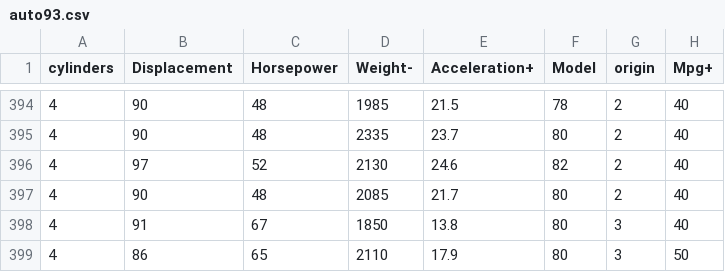
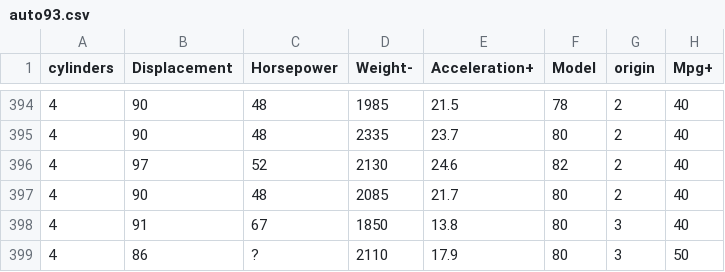
Before and after one commit to timm/21, a CSV file: espy/data/auto93.csv, drawn as a sheet; only a part is shown, gaps mark what is left out.

```diff
--- a/espy/data/auto93.csv
+++ b/espy/data/auto93.csv
@@ -398,2 +398,2 @@ cylinders, Displacement, Horsepower, Weight-, Acceleration+, Model, origin, Mpg+
 4, 91, 67, 1850, 13.8, 80, 3, 40
-4, 86, 65, 2110, 17.9, 80, 3, 50
+4, 86, ?, 2110, 17.9, 80, 3, 50
```
Also changed, not shown: 5 other files.
